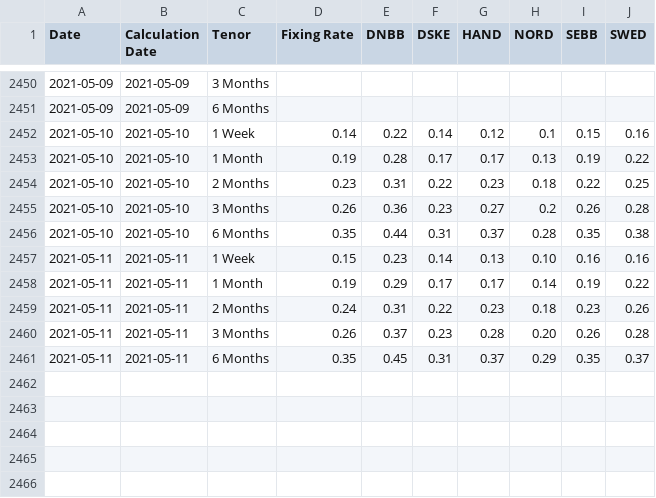
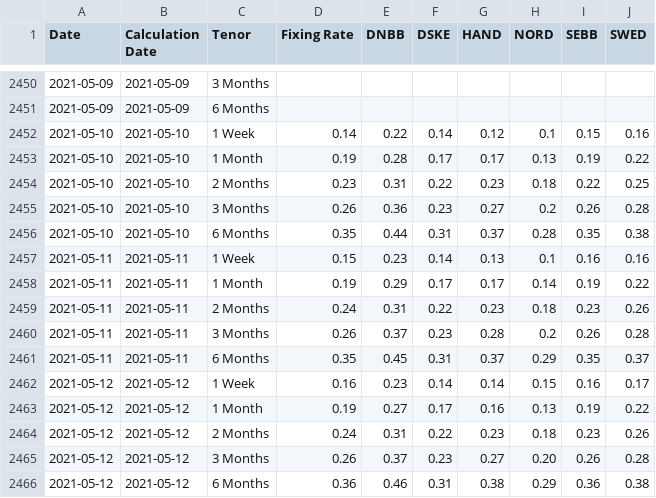
Before and after one commit to frefrik/norway-finance-statistics, a CSV file: data/no_nibor_panel.csv, drawn as a sheet; only a part is shown, gaps mark what is left out.

```diff
--- a/data/no_nibor_panel.csv
+++ b/data/no_nibor_panel.csv
@@ -2456,6 +2456,11 @@ Date,Calculation Date,Tenor,Fixing Rate,DNBB,DSKE,HAND,NORD,SEBB,SWED
 2021-05-10,2021-05-10,6 Months,0.35,0.44,0.31,0.37,0.28,0.35,0.38
-2021-05-11,2021-05-11,1 Week,0.15,0.23,0.14,0.13,0.10,0.16,0.16
+2021-05-11,2021-05-11,1 Week,0.15,0.23,0.14,0.13,0.1,0.16,0.16
 2021-05-11,2021-05-11,1 Month,0.19,0.29,0.17,0.17,0.14,0.19,0.22
 2021-05-11,2021-05-11,2 Months,0.24,0.31,0.22,0.23,0.18,0.23,0.26
-2021-05-11,2021-05-11,3 Months,0.26,0.37,0.23,0.28,0.20,0.26,0.28
+2021-05-11,2021-05-11,3 Months,0.26,0.37,0.23,0.28,0.2,0.26,0.28
 2021-05-11,2021-05-11,6 Months,0.35,0.45,0.31,0.37,0.29,0.35,0.37
+2021-05-12,2021-05-12,1 Week,0.16,0.23,0.14,0.14,0.15,0.16,0.17
+2021-05-12,2021-05-12,1 Month,0.19,0.27,0.17,0.16,0.13,0.19,0.22
+2021-05-12,2021-05-12,2 Months,0.24,0.31,0.22,0.23,0.18,0.23,0.26
+2021-05-12,2021-05-12,3 Months,0.26,0.37,0.23,0.27,0.20,0.26,0.28
+2021-05-12,2021-05-12,6 Months,0.36,0.46,0.31,0.38,0.29,0.36,0.38
```
Also changed, not shown: data/no_nibor.csv, 6 other files.
